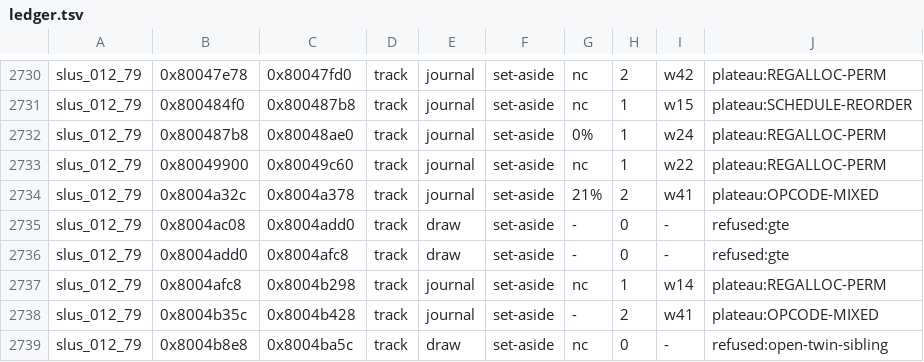
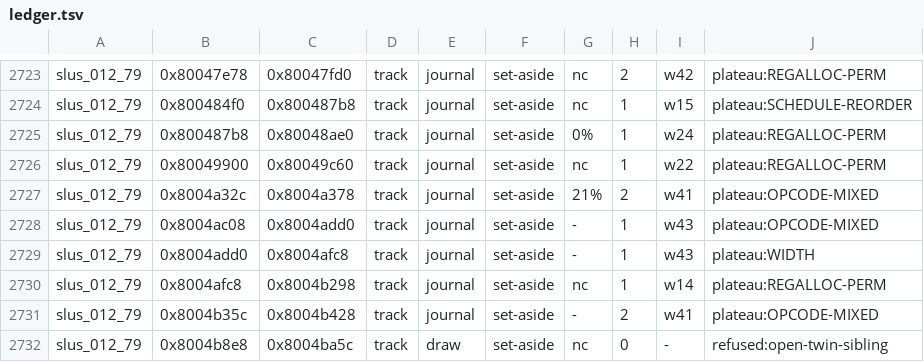
Before and after one commit to anzaldoivan/dino-crisis-2-decomp, a TSV file: config/ledger.tsv, drawn as a sheet; only a part is shown, gaps mark what is left out; the diff covers the shown part only.

```diff
--- a/config/ledger.tsv
+++ b/config/ledger.tsv
@@ -2734,4 +2727,4 @@ slus_012_79	0x80049900	0x80049c60	track	journal	set-aside	nc	1	w22	plateau:REGAL
 slus_012_79	0x8004a32c	0x8004a378	track	journal	set-aside	21%	2	w41	plateau:OPCODE-MIXED
-slus_012_79	0x8004ac08	0x8004add0	track	draw	set-aside	-	0	-	refused:gte
-slus_012_79	0x8004add0	0x8004afc8	track	draw	set-aside	-	0	-	refused:gte
+slus_012_79	0x8004ac08	0x8004add0	track	journal	set-aside	-	1	w43	plateau:OPCODE-MIXED
+slus_012_79	0x8004add0	0x8004afc8	track	journal	set-aside	-	1	w43	plateau:WIDTH
 slus_012_79	0x8004afc8	0x8004b298	track	journal	set-aside	nc	1	w14	plateau:REGALLOC-PERM
```
Also changed, not shown: 13 removed rows and 53 edited cells elsewhere in this file, config/c_units.tsv, 20 other files.
